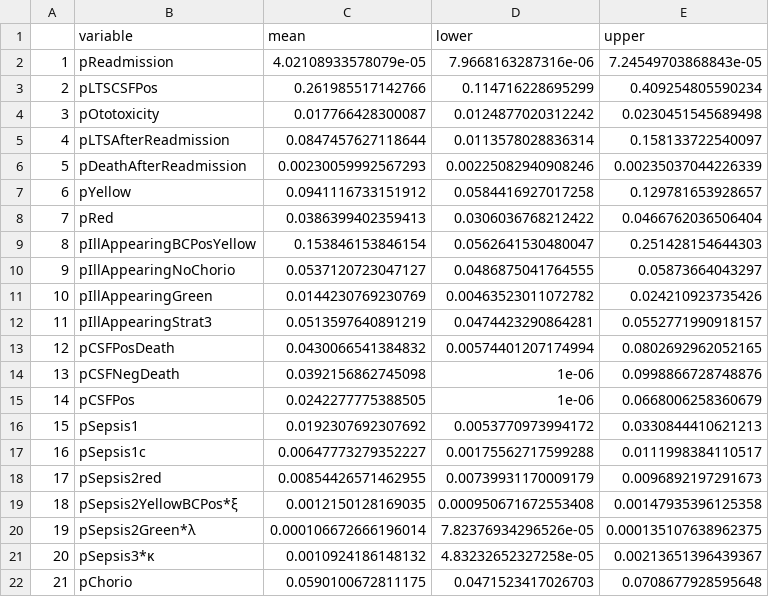
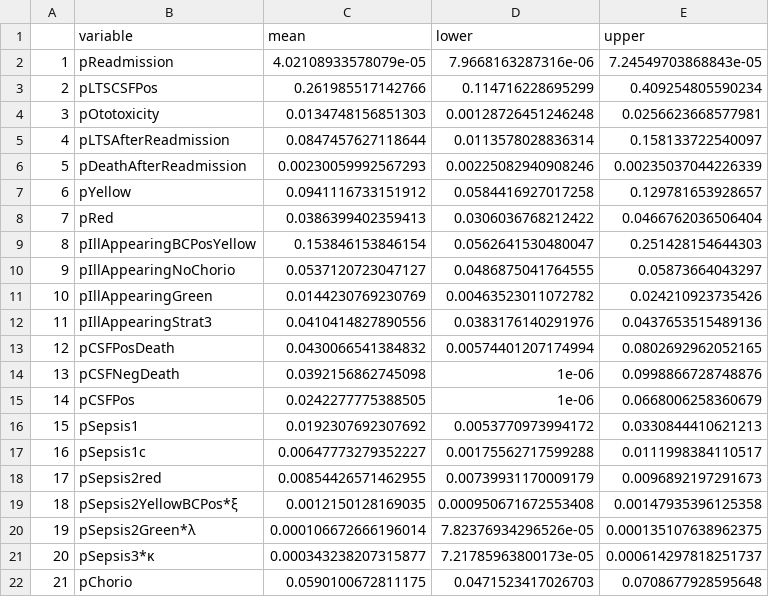
Before and after one commit to guanzgrace/cea-eos, a CSV file: Data/prob_random_effects_output.csv, drawn as a sheet.

```diff
--- a/Data/prob_random_effects_output.csv
+++ b/Data/prob_random_effects_output.csv
@@ -3,3 +3,3 @@
 "2","pLTSCSFPos",0.261985517142766,0.114716228695299,0.409254805590234
-"3","pOtotoxicity",0.017766428300087,0.0124877020312242,0.0230451545689498
+"3","pOtotoxicity",0.0134748156851303,0.00128726451246248,0.0256623668577981
 "4","pLTSAfterReadmission",0.0847457627118644,0.0113578028836314,0.158133722540097
@@ -11,3 +11,3 @@
 "10","pIllAppearingGreen",0.0144230769230769,0.00463523011072782,0.024210923735426
-"11","pIllAppearingStrat3",0.0513597640891219,0.0474423290864281,0.0552771990918157
+"11","pIllAppearingStrat3",0.0410414827890556,0.0383176140291976,0.0437653515489136
 "12","pCSFPosDeath",0.0430066541384832,0.00574401207174994,0.0802692962052165
@@ -20,3 +20,3 @@
 "19","pSepsis2Green*λ",0.000106672666196014,7.82376934296526e-05,0.000135107638962375
-"20","pSepsis3*κ",0.0010924186148132,4.83232652327258e-05,0.00213651396439367
+"20","pSepsis3*κ",0.000343238207315877,7.21785963800173e-05,0.000614297818251737
 "21","pChorio",0.0590100672811175,0.0471523417026703,0.0708677928595648
```
Also changed, not shown: Data/prob_output.csv, Data/prob_random_effects_input.csv, 13 other files.
